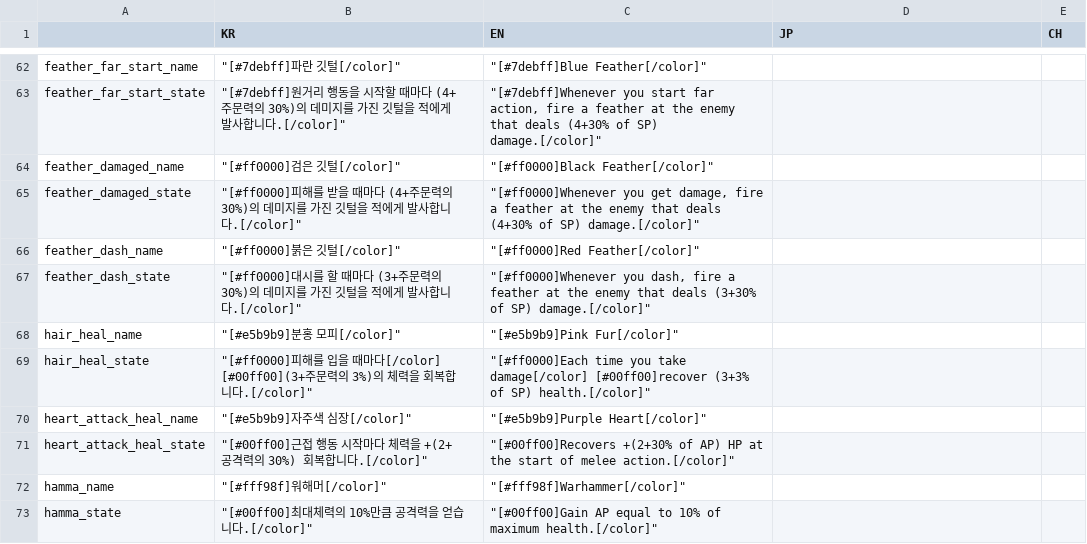
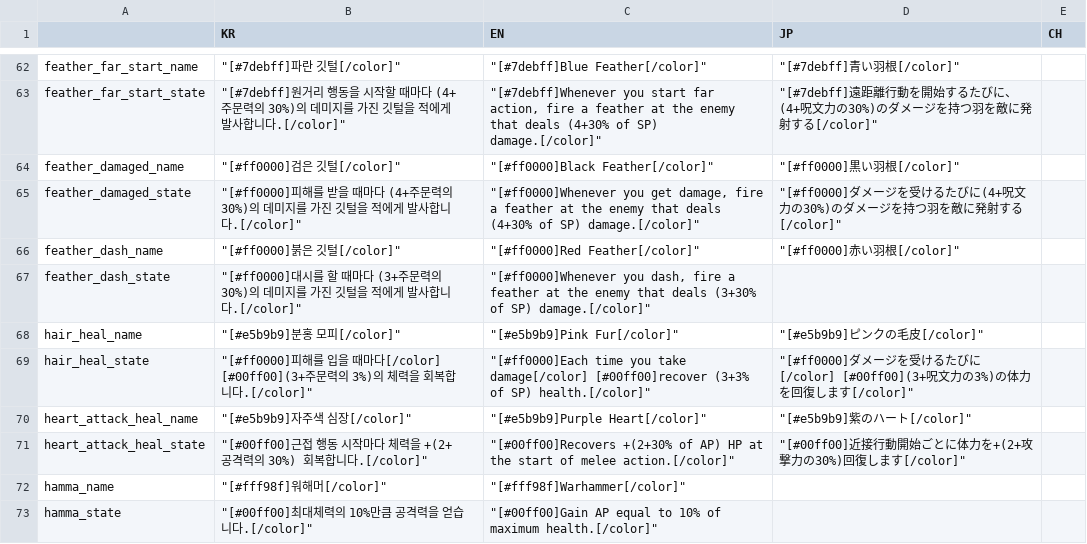
Before and after one commit to MatthewStone218/item_deck_building, a CSV file: item_deck_building/datafiles/items.csv, drawn as a sheet; only a part is shown, gaps mark what is left out; the diff covers the shown part only; the diff names each change by its address in the sheet, - before the commit and + after, or states it on an @@ line.

```diff
--- a/item_deck_building/datafiles/items.csv
+++ b/item_deck_building/datafiles/items.csv
-D62 (JP): (empty)
+D62 (JP): "[#7debff]青い羽根[/color]"
-D63 (JP): (empty)
+D63 (JP): "[#7debff]遠距離行動を開始するたびに、(4+呪文力の30%)のダメージを持つ羽を敵に発射する[/color]"
-D64 (JP): (empty)
+D64 (JP): "[#ff0000]黒い羽根[/color]"
-D65 (JP): (empty)
+D65 (JP): "[#ff0000]ダメージを受けるたびに(4+呪文力の30%)のダメージを持つ羽を敵に発射する[/color]"
-D66 (JP): (empty)
+D66 (JP): "[#ff0000]赤い羽根[/color]"
-D68 (JP): (empty)
+D68 (JP): "[#e5b9b9]ピンクの毛皮[/color]"
-D69 (JP): (empty)
+D69 (JP): "[#ff0000]ダメージを受けるたびに[/color] [#00ff00](3+呪文力の3%)の体力を回復します[/color]"
-D70 (JP): (empty)
+D70 (JP): "[#e5b9b9]紫のハート[/color]"
-D71 (JP): (empty)
+D71 (JP): "[#00ff00]近接行動開始ごとに体力を+(2+攻撃力の30%)回復します[/color]"
```
Also changed, not shown: 26 edited cells elsewhere in this file.
